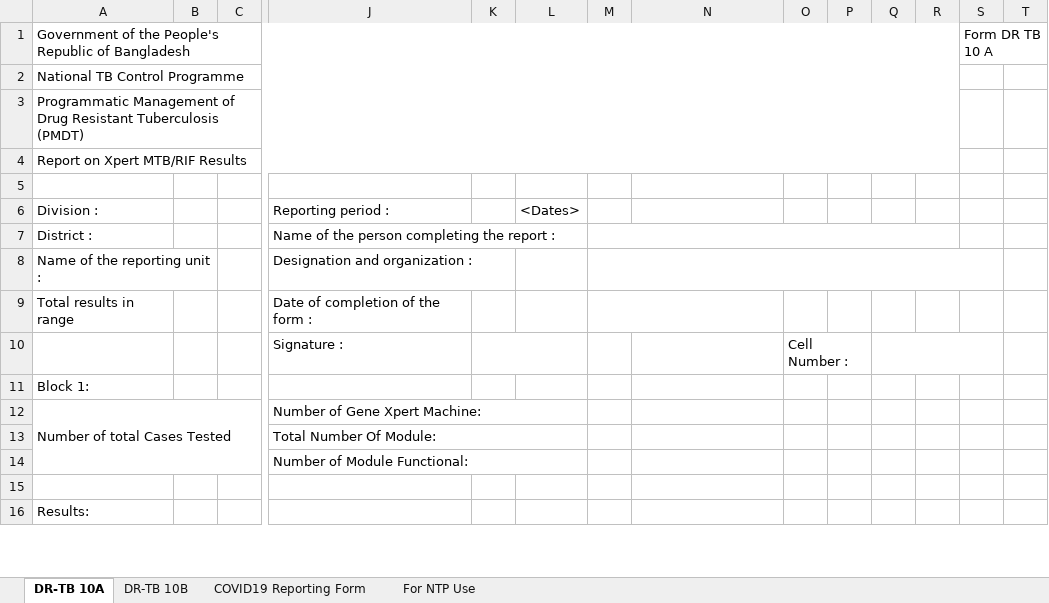
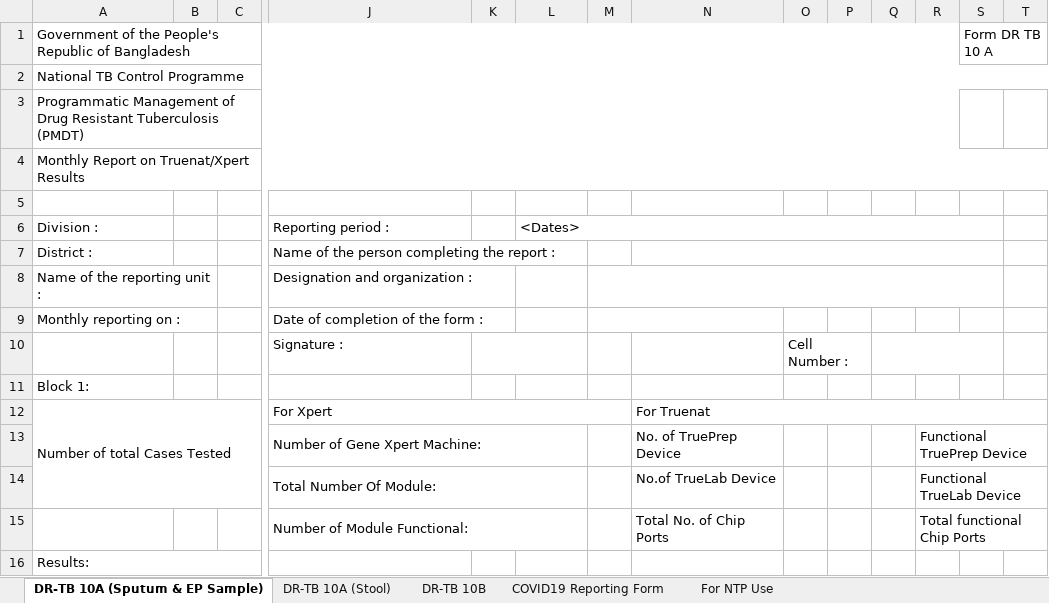
Before and after one commit to RahatSaqib/aspect, an Excel workbook: api/templates/results_10a_10b_covid/en.xlsx, sheet DR-TB 10A (Sputum & EP Sample), drawn as a sheet; only a part is shown, gaps mark what is left out; values as stored, in another font and other column widths than the file's, no cell formats; conditional formats not drawn; removed rows and columns are numbered as before the commit, all else as after; rows hold the shown columns only; the diff covers the shown part only; the diff names each change by its address in the sheet, - before the commit and + after, or states it on an @@ line.

```diff
--- a/api/templates/results_10a_10b_covid/en.xlsx (sheet DR-TB 10A (Sputum & EP Sample))
+++ b/api/templates/results_10a_10b_covid/en.xlsx (sheet DR-TB 10A (Sputum & EP Sample))
-sheet tab: DR-TB 10A
+sheet tab: DR-TB 10A (Sputum & EP Sample)
+sheet tab: DR-TB 10A (Stool)
-S1:U1 merged
-A2:R2 merged
+A2:U2 merged
-A4 (Division :): Report on Xpert MTB/RIF Results
+A4 (Division :): Monthly Report on Truenat/Xpert Results
-A4:R4 merged
+A4:U4 merged
+L6:S6 merged
-M7:R7 merged
+N7:S7 merged
-row 9: Total results in range |  |  | Date of completion of the form :
+row 9: Monthly reporting on : |  |  | Date of completion of the form :
-A12:C14 merged
+A12:C14 merged
-J12 (Reporting period :): Number of Gene Xpert Machine:
+J12 (Reporting period :): For Xpert
-J12:L12 merged
+J12:M12 merged
-N12: (empty)
+N12: For Truenat
+N12:U12 merged
-row 13:  |  |  | Total Number Of Module:
-row 14:  |  |  | Number of Module Functional:
-row 13: (empty)
+row 13:  |  |  | Number of Gene Xpert Machine: |  |  |  | No. of TruePrep Device |  |  |  | Functional TruePrep Device
+J13:L13 merged
+R13:T13 merged
+row 14:  |  |  | Total Number Of Module: |  |  |  | No.of TrueLab Device |  |  |  | Functional TrueLab Device
+row 15:  |  |  | Number of Module Functional: |  |  |  | Total No. of Chip Ports |  |  |  | Total functional Chip Ports
+A16:C16 merged
```
Also changed, not shown: 1 added row, 3 removed rows, 25 edited cells and merged cells elsewhere in this sheet, sheet For NTP Use, sheet DR-TB 10B, sheet COVID19 Reporting Form, cell formats, formulas that keep their value, hidden cells, charts or pictures, 5 other files.
